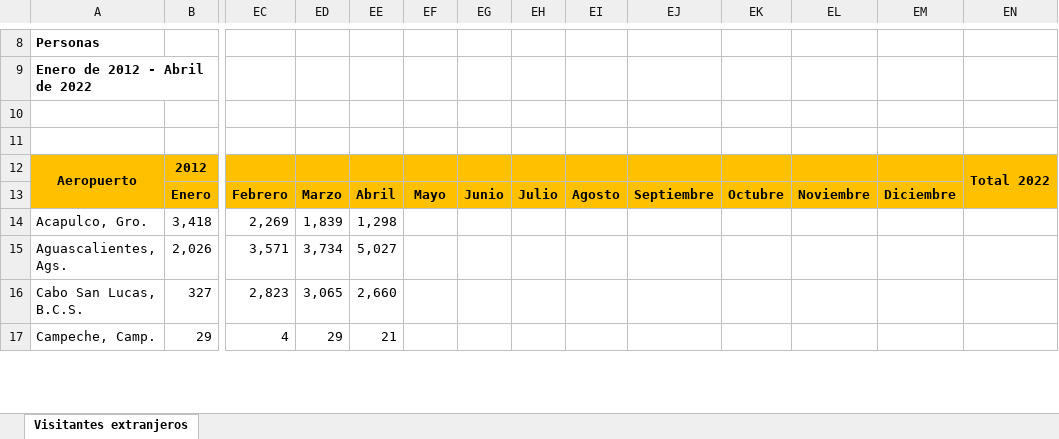
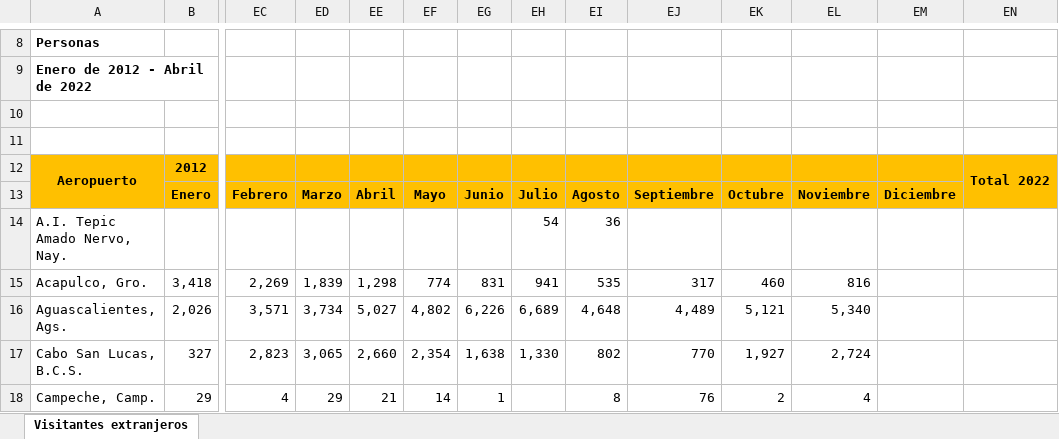
Before and after one commit to DIEEF-IIEG/SIE, an Excel workbook: Entrada_de_visitantes_extranjeros_por_via_aerea_historico.xlsx, sheet Visitantes extranjeros, drawn as a sheet; only a part is shown, gaps mark what is left out; values as stored, in another font and other column widths than the file's, no borders; charts and pictures and conditional formats not drawn; addresses are those after the commit; rows hold the shown columns only; the diff covers the shown part only; the diff names each change by its address in the sheet, - before the commit and + after, or states it on an @@ line.

```diff
--- a/Entrada_de_visitantes_extranjeros_por_via_aerea_historico.xlsx (sheet Visitantes extranjeros)
+++ b/Entrada_de_visitantes_extranjeros_por_via_aerea_historico.xlsx (sheet Visitantes extranjeros)
+row 14: A.I. Tepic Amado Nervo, Nay. |  |  |  |  |  |  | 54 | 36
-EF15: (empty)
+EF15: 774
-EG15: (empty)
+EG15: 831
-EH15: (empty)
+EH15: 941
-EI15: (empty)
+EI15: 535
-EJ15: (empty)
+EJ15: 317
-EK15: (empty)
+EK15: 460
-EL15: (empty)
+EL15: 816
-EF16: (empty)
+EF16: 4,802
-EG16: (empty)
+EG16: 6,226
-EH16: (empty)
+EH16: 6,689
-EI16: (empty)
+EI16: 4,648
-EJ16: (empty)
+EJ16: 4,489
-EK16: (empty)
+EK16: 5,121
-EL16: (empty)
+EL16: 5,340
-EF17: (empty)
+EF17: 2,354
-EG17: (empty)
+EG17: 1,638
-EH17: (empty)
+EH17: 1,330
-EI17: (empty)
+EI17: 802
-EJ17: (empty)
+EJ17: 770
-EK17: (empty)
+EK17: 1,927
-EL17: (empty)
+EL17: 2,724
-EF18: (empty)
+EF18: 14
-EG18: (empty)
+EG18: 1
-EI18: (empty)
+EI18: 8
-EJ18: (empty)
+EJ18: 76
-EK18: (empty)
+EK18: 2
-EL18: (empty)
+EL18: 4
```
Also changed, not shown: 1 added row, 432 edited cells and cell formats elsewhere in this sheet, visitantes_extranjeros_via_aerea_jalisco.xlsx.
